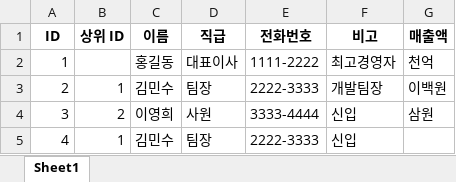
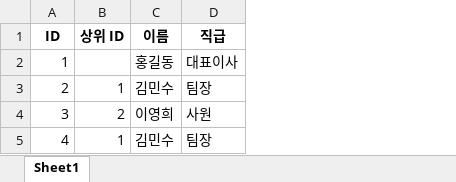
Before and after one commit to vigfoot/Venetian, an Excel workbook: 예시파일.xlsx, sheet Sheet1, drawn as a sheet; values as stored, in another font and other column widths than the file's, no borders; the diff names each change by its address in the sheet, - before the commit and + after, or states it on an @@ line.

```diff
--- a/예시파일.xlsx (sheet Sheet1)
+++ b/예시파일.xlsx (sheet Sheet1)
-column E (전화번호), rows 2-5: 1111-2222 | 2222-3333 | 3333-4444 | 2222-3333
-column F (비고), rows 2-5: 최고경영자 | 개발팀장 | 신입 | 신입
-column G (매출액), rows 2-4: 천억 | 이백원 | 삼원
```
Also changed, not shown: 1 other file.
